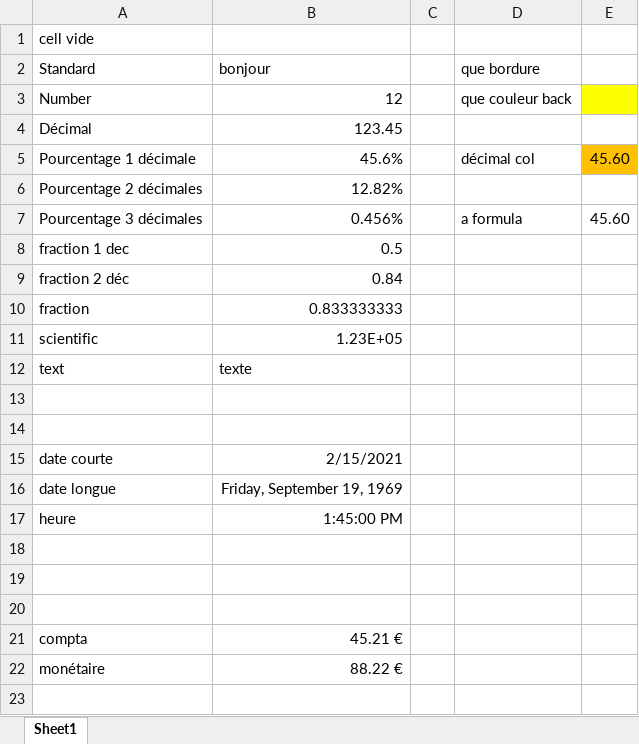
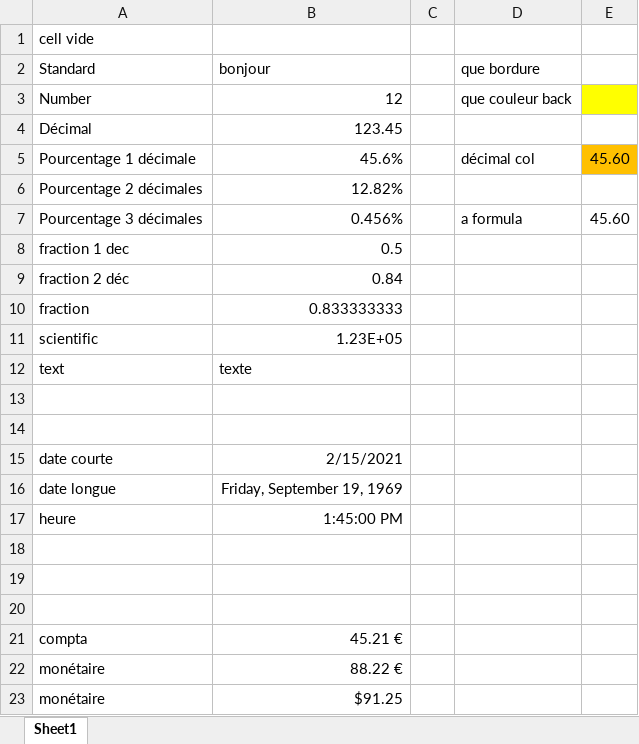
Before and after one commit to Excelam/Excelam, an Excel workbook: Excelam.Tests/Files/Cells/GetManyCellTypes.xlsx, sheet Sheet1, drawn as a sheet; values as stored, in another font and other column widths than the file's, no borders; the diff names each change by its address in the sheet, - before the commit and + after, or states it on an @@ line.

Commit message:
add cellFormat dateShort, dateLarge, start work on Time

```diff
--- a/Excelam.Tests/Files/Cells/GetManyCellTypes.xlsx (sheet Sheet1)
+++ b/Excelam.Tests/Files/Cells/GetManyCellTypes.xlsx (sheet Sheet1)
+row 23: monétaire | $91.25
```
Also changed, not shown: 2 other files.
